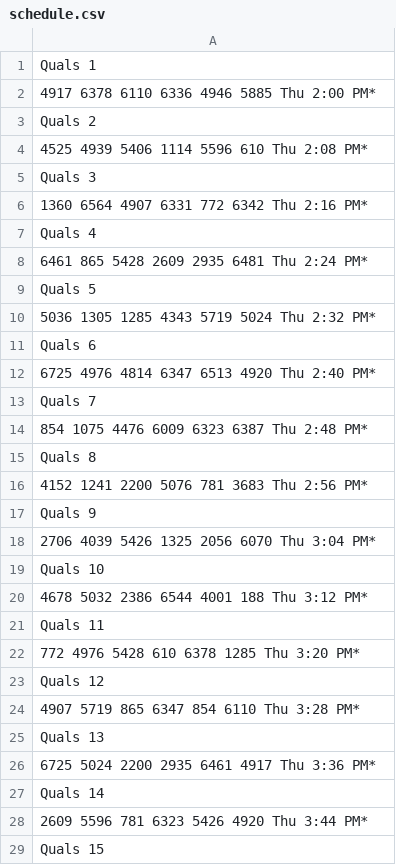
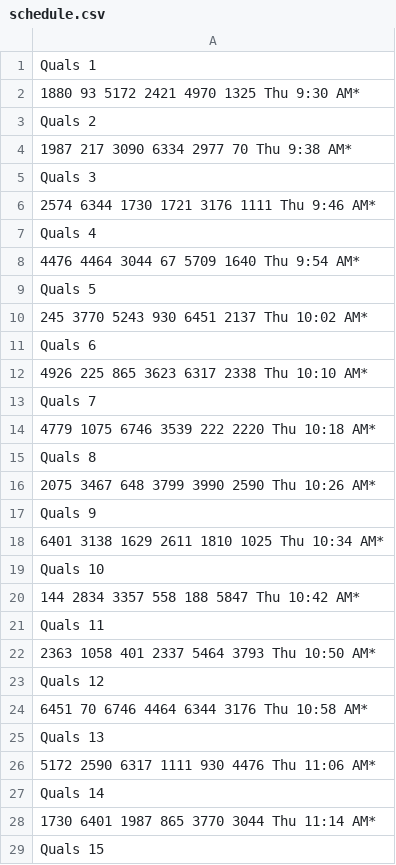
Before and after one commit to frcteam188/frc-team188-website, a CSV file: schedule.csv, drawn as a sheet; only a part is shown; the diff covers the shown part only.

```diff
--- a/schedule.csv
+++ b/schedule.csv
@@ -1,29 +1,29 @@
 Quals 1
-4917 6378 6110 6336 4946 5885 Thu 2:00 PM*
+1880 93 5172 2421 4970 1325 Thu 9:30 AM*
 Quals 2
-4525 4939 5406 1114 5596 610 Thu 2:08 PM*
+1987 217 3090 6334 2977 70 Thu 9:38 AM*
 Quals 3
-1360 6564 4907 6331 772 6342 Thu 2:16 PM*
+2574 6344 1730 1721 3176 1111 Thu 9:46 AM*
 Quals 4
-6461 865 5428 2609 2935 6481 Thu 2:24 PM*
+4476 4464 3044 67 5709 1640 Thu 9:54 AM*
 Quals 5
-5036 1305 1285 4343 5719 5024 Thu 2:32 PM*
+245 3770 5243 930 6451 2137 Thu 10:02 AM*
 Quals 6
-6725 4976 4814 6347 6513 4920 Thu 2:40 PM*
+4926 225 865 3623 6317 2338 Thu 10:10 AM*
 Quals 7
-854 1075 4476 6009 6323 6387 Thu 2:48 PM*
+4779 1075 6746 3539 222 2220 Thu 10:18 AM*
 Quals 8
-4152 1241 2200 5076 781 3683 Thu 2:56 PM*
+2075 3467 648 3799 3990 2590 Thu 10:26 AM*
 Quals 9
-2706 4039 5426 1325 2056 6070 Thu 3:04 PM*
+6401 3138 1629 2611 1810 1025 Thu 10:34 AM*
 Quals 10
-4678 5032 2386 6544 4001 188 Thu 3:12 PM*
+144 2834 3357 558 188 5847 Thu 10:42 AM*
 Quals 11
-772 4976 5428 610 6378 1285 Thu 3:20 PM*
+2363 1058 401 2337 5464 3793 Thu 10:50 AM*
 Quals 12
-4907 5719 865 6347 854 6110 Thu 3:28 PM*
+6451 70 6746 4464 6344 3176 Thu 10:58 AM*
 Quals 13
-6725 5024 2200 2935 6461 4917 Thu 3:36 PM*
+5172 2590 6317 1111 930 4476 Thu 11:06 AM*
 Quals 14
-2609 5596 781 6323 5426 4920 Thu 3:44 PM*
+1730 6401 1987 865 3770 3044 Thu 11:14 AM*
 Quals 15
```
Also changed, not shown: 96 edited cells elsewhere in this file, 2 other files.
